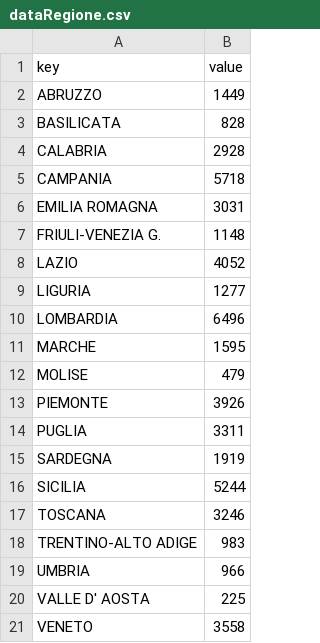
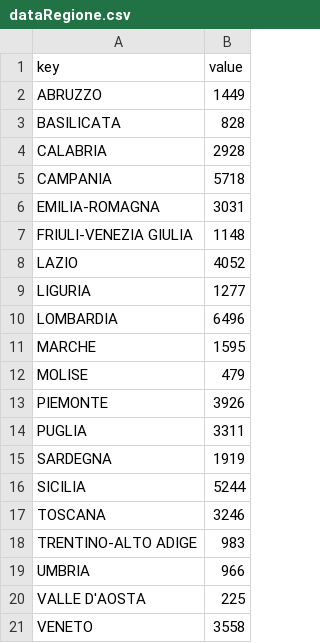
Before and after one commit to lezan/Scuole-data, a CSV file: data/dataRegione.csv, drawn as a sheet.

```diff
--- a/data/dataRegione.csv
+++ b/data/dataRegione.csv
@@ -5,4 +5,4 @@ CALABRIA,2928
 CAMPANIA,5718
-EMILIA ROMAGNA,3031
-FRIULI-VENEZIA G.,1148
+EMILIA-ROMAGNA,3031
+FRIULI-VENEZIA GIULIA,1148
 LAZIO,4052
@@ -19,3 +19,3 @@ TRENTINO-ALTO ADIGE,983
 UMBRIA,966
-VALLE D' AOSTA,225
+VALLE D'AOSTA,225
 VENETO,3558
```
Also changed, not shown: 9 other files.
